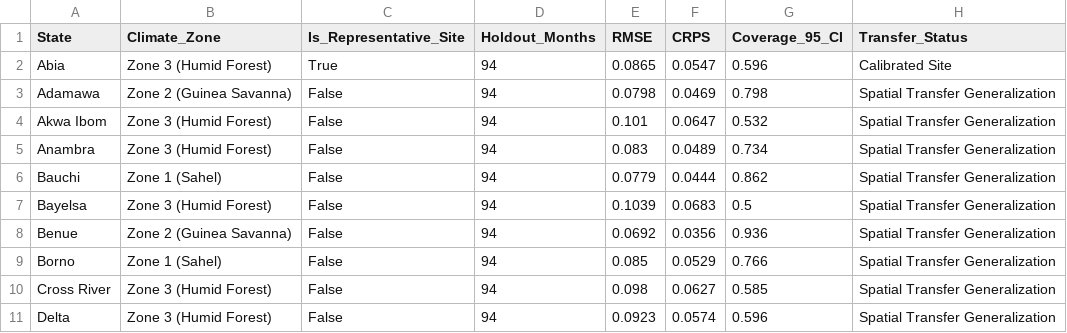
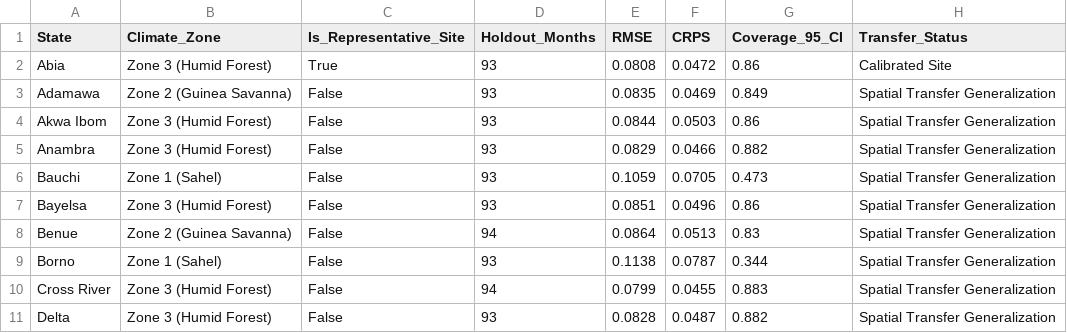
Before and after one commit to IsaacMoon1/malaria-pde-nigeria, a CSV file: tables/table6_validation_transferability.csv, drawn as a sheet; only a part is shown; the diff covers the shown part only.

```diff
--- a/tables/table6_validation_transferability.csv
+++ b/tables/table6_validation_transferability.csv
@@ -1,11 +1,11 @@
 State,Climate_Zone,Is_Representative_Site,Holdout_Months,RMSE,CRPS,Coverage_95_CI,Transfer_Status
-Abia,Zone 3 (Humid Forest),True,94,0.0865,0.0547,0.596,Calibrated Site
-Adamawa,Zone 2 (Guinea Savanna),False,94,0.0798,0.0469,0.798,Spatial Transfer Generalization
-Akwa Ibom,Zone 3 (Humid Forest),False,94,0.101,0.0647,0.532,Spatial Transfer Generalization
-Anambra,Zone 3 (Humid Forest),False,94,0.083,0.0489,0.734,Spatial Transfer Generalization
-Bauchi,Zone 1 (Sahel),False,94,0.0779,0.0444,0.862,Spatial Transfer Generalization
-Bayelsa,Zone 3 (Humid Forest),False,94,0.1039,0.0683,0.5,Spatial Transfer Generalization
-Benue,Zone 2 (Guinea Savanna),False,94,0.0692,0.0356,0.936,Spatial Transfer Generalization
-Borno,Zone 1 (Sahel),False,94,0.085,0.0529,0.766,Spatial Transfer Generalization
-Cross River,Zone 3 (Humid Forest),False,94,0.098,0.0627,0.585,Spatial Transfer Generalization
-Delta,Zone 3 (Humid Forest),False,94,0.0923,0.0574,0.596,Spatial Transfer Generalization
+Abia,Zone 3 (Humid Forest),True,93,0.0808,0.0472,0.86,Calibrated Site
+Adamawa,Zone 2 (Guinea Savanna),False,93,0.0835,0.0469,0.849,Spatial Transfer Generalization
+Akwa Ibom,Zone 3 (Humid Forest),False,93,0.0844,0.0503,0.86,Spatial Transfer Generalization
+Anambra,Zone 3 (Humid Forest),False,93,0.0829,0.0466,0.882,Spatial Transfer Generalization
+Bauchi,Zone 1 (Sahel),False,93,0.1059,0.0705,0.473,Spatial Transfer Generalization
+Bayelsa,Zone 3 (Humid Forest),False,93,0.0851,0.0496,0.86,Spatial Transfer Generalization
+Benue,Zone 2 (Guinea Savanna),False,94,0.0864,0.0513,0.83,Spatial Transfer Generalization
+Borno,Zone 1 (Sahel),False,93,0.1138,0.0787,0.344,Spatial Transfer Generalization
+Cross River,Zone 3 (Humid Forest),False,94,0.0799,0.0455,0.883,Spatial Transfer Generalization
+Delta,Zone 3 (Humid Forest),False,93,0.0828,0.0487,0.882,Spatial Transfer Generalization
```
Also changed, not shown: 106 edited cells elsewhere in this file, tables/table4_sobol_indices.csv, tables/table5_mcmc_calibration_diagnostics.csv, 21 other files.
